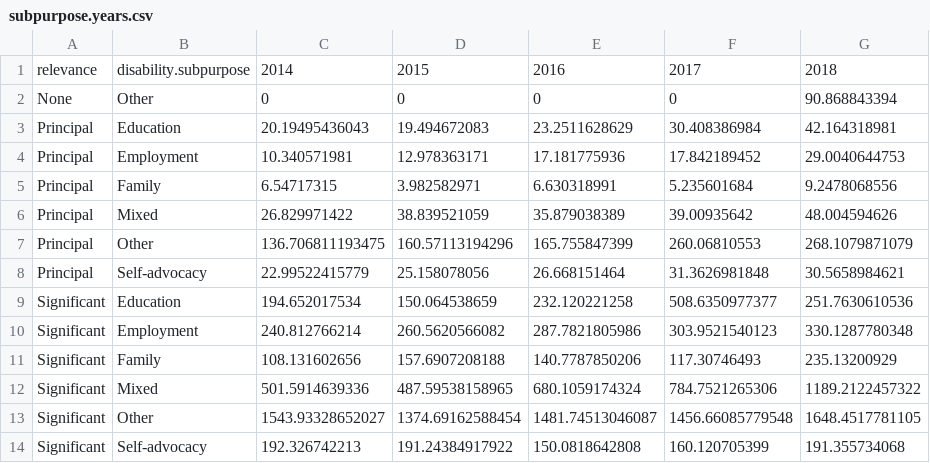
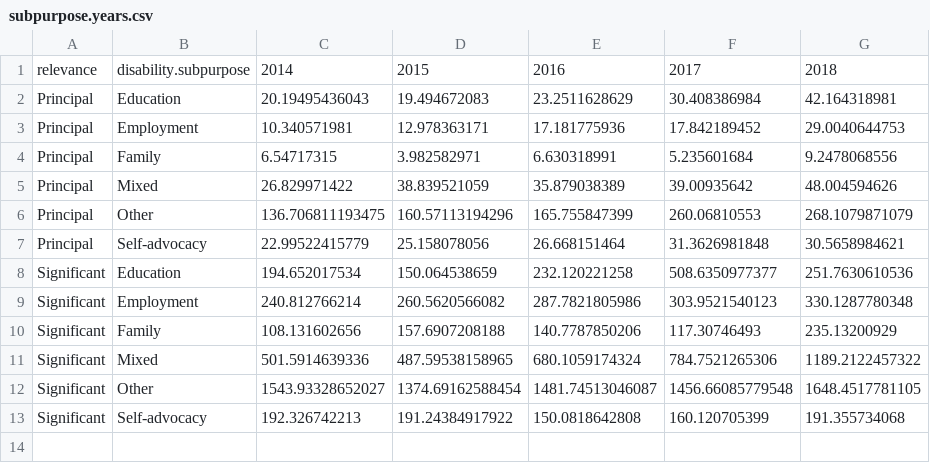
Before and after one commit to danjwalton/disability_aid_analysis, a CSV file: output/subpurpose.years.csv, drawn as a sheet; the diff names each change by its address in the sheet, - before the commit and + after, or states it on an @@ line.

```diff
--- a/output/subpurpose.years.csv
+++ b/output/subpurpose.years.csv
-row 2: None | Other | 0 | 0 | 0 | 0 | 90.868843394
```
Also changed, not shown: 11 other files.
